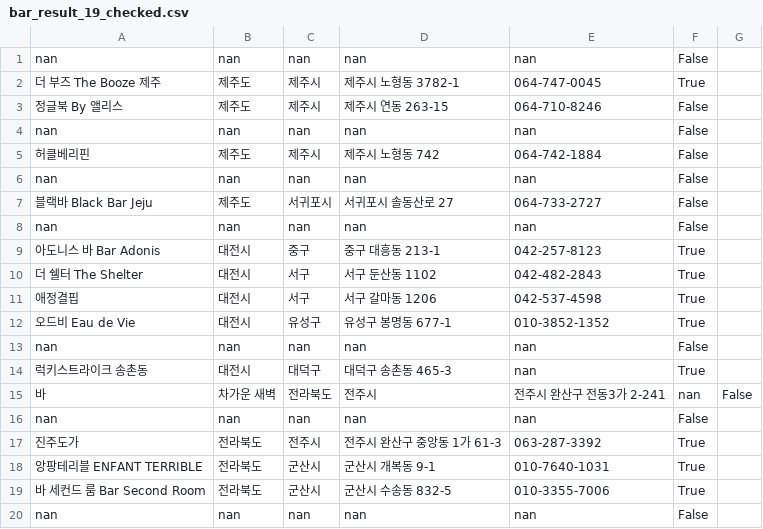
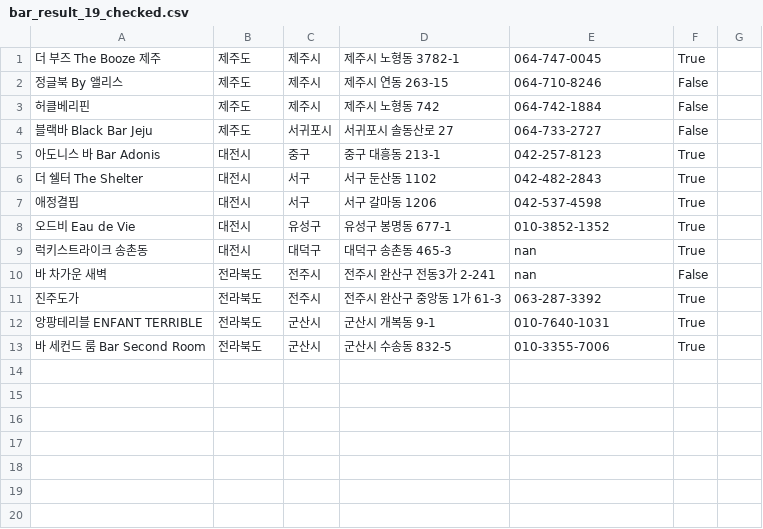
Before and after one commit to bartender-league/service, a CSV file: crawler/bar_crawler/bar_result_19_checked.csv, drawn as a sheet.

```diff
--- a/crawler/bar_crawler/bar_result_19_checked.csv
+++ b/crawler/bar_crawler/bar_result_19_checked.csv
@@ -1,9 +1,5 @@
-nan,nan,nan,nan,nan,False
 더 부즈 The Booze 제주,제주도,제주시,제주시 노형동 3782-1,064-747-0045,True
 정글북 By 앨리스,제주도,제주시,제주시 연동 263-15,064-710-8246,False
-nan,nan,nan,nan,nan,False
 허클베리핀,제주도,제주시,제주시 노형동 742,064-742-1884,False
-nan,nan,nan,nan,nan,False
 블랙바 Black Bar Jeju,제주도,서귀포시,서귀포시 솔동산로 27,064-733-2727,False
-nan,nan,nan,nan,nan,False
 아도니스 바 Bar Adonis,대전시,중구,중구 대흥동 213-1,042-257-8123,True
@@ -12,6 +8,4 @@ nan,nan,nan,nan,nan,False
 오드비 Eau de Vie,대전시,유성구,유성구 봉명동 677-1,010-3852-1352,True
-nan,nan,nan,nan,nan,False
 럭키스트라이크 송촌동,대전시,대덕구,대덕구 송촌동 465-3,nan,True
-바, 차가운 새벽,전라북도,전주시,전주시 완산구 전동3가 2-241,nan,False
-nan,nan,nan,nan,nan,False
+바 차가운 새벽,전라북도,전주시,전주시 완산구 전동3가 2-241,nan,False
 진주도가,전라북도,전주시,전주시 완산구 중앙동 1가 61-3,063-287-3392,True
@@ -19,2 +13 @@ nan,nan,nan,nan,nan,False
 바 세컨드 룸 Bar Second Room,전라북도,군산시,군산시 수송동 832-5,010-3355-7006,True
-nan,nan,nan,nan,nan,False
```
Also changed, not shown: crawler/bar_crawler/bar_result_15_checked.csv, crawler/bar_crawler/bar_result_16_checked.csv, 13 other files.
